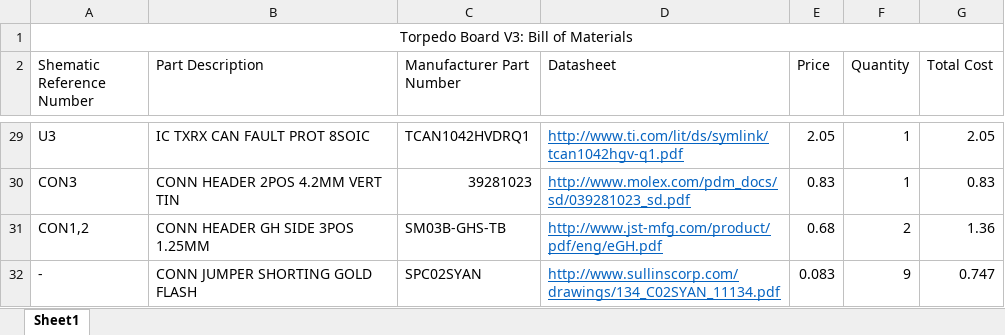
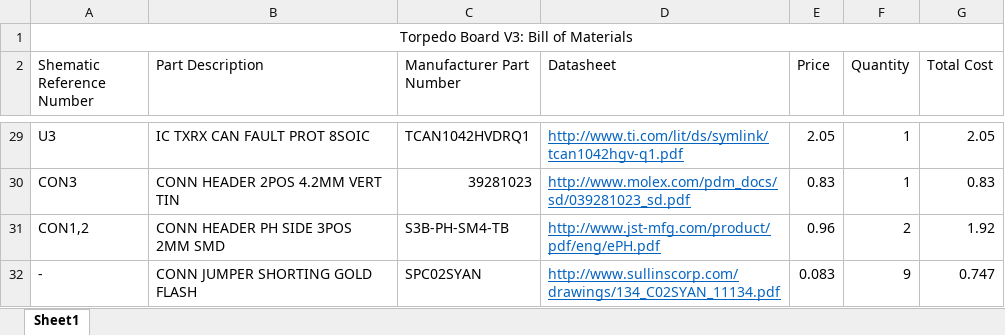
Before and after one commit to arvpUofA/au_hardware, an Excel workbook: dropper_torpedo/dropper_torpedo_BOM.xlsx, sheet Sheet1, drawn as a sheet; only a part is shown, gaps mark what is left out; values as stored, in another font and other column widths than the file's, no borders; the diff names each change by its address in the sheet, - before the commit and + after, or states it on an @@ line.

```diff
--- a/dropper_torpedo/dropper_torpedo_BOM.xlsx (sheet Sheet1)
+++ b/dropper_torpedo/dropper_torpedo_BOM.xlsx (sheet Sheet1)
-B31 (Part Description): CONN HEADER GH SIDE 3POS 1.25MM
+B31 (Part Description): CONN HEADER PH SIDE 3POS 2MM SMD
-C31 (Manufacturer Part Number): SM03B-GHS-TB
+C31 (Manufacturer Part Number): S3B-PH-SM4-TB
-D31 (Datasheet): http://www.jst-mfg.com/product/pdf/eng/eGH.pdf
+D31 (Datasheet): http://www.jst-mfg.com/product/pdf/eng/ePH.pdf
-E31 (Price): 0.68
+E31 (Price): 0.96
-G31 (Total Cost): 1.36
+G31 (Total Cost): 1.92
```
Also changed, not shown: 17 other files.
